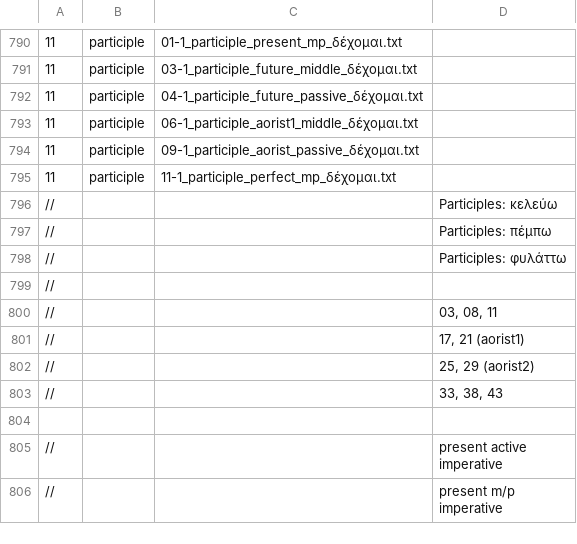
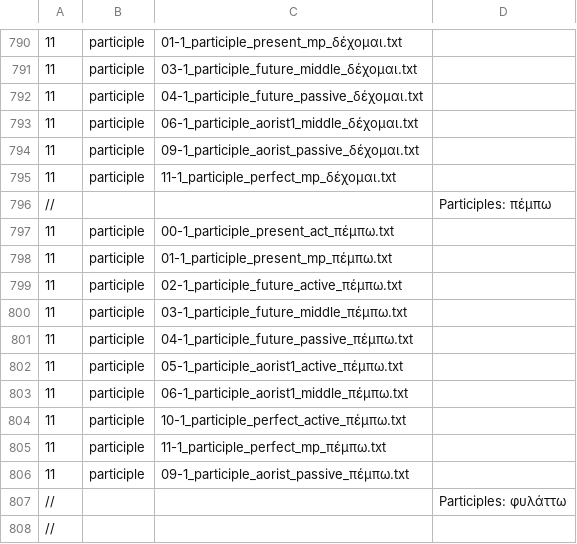
Before and after one commit to Eumaeus/Donafer, a TSV file: data/morphology/chapters/hq.tsv, drawn as a sheet; only a part is shown, gaps mark what is left out; the shorter side is filled out with more unchanged rows; removed rows and columns are numbered as before the commit, all else as after; the diff names each change by its address in the sheet, - before the commit and + after, or states it on an @@ line.

Commit message:
Add participle forms for the verb “πέμπω” across various tenses and voices

```diff
--- a/data/morphology/chapters/hq.tsv
+++ b/data/morphology/chapters/hq.tsv
-row 796: // |  |  | Participles: κελεύω
+row 797: 11 | participle | 00-1_participle_present_act_πέμπω.txt
+row 798: 11 | participle | 01-1_participle_present_mp_πέμπω.txt
+row 799: 11 | participle | 02-1_participle_future_active_πέμπω.txt
+row 800: 11 | participle | 03-1_participle_future_middle_πέμπω.txt
+row 801: 11 | participle | 04-1_participle_future_passive_πέμπω.txt
+row 802: 11 | participle | 05-1_participle_aorist1_active_πέμπω.txt
+row 803: 11 | participle | 06-1_participle_aorist1_middle_πέμπω.txt
+row 804: 11 | participle | 10-1_participle_perfect_active_πέμπω.txt
+row 805: 11 | participle | 11-1_participle_perfect_mp_πέμπω.txt
+row 806: 11 | participle | 09-1_participle_aorist_passive_πέμπω.txt
```
Also changed, not shown: 10 other files.
